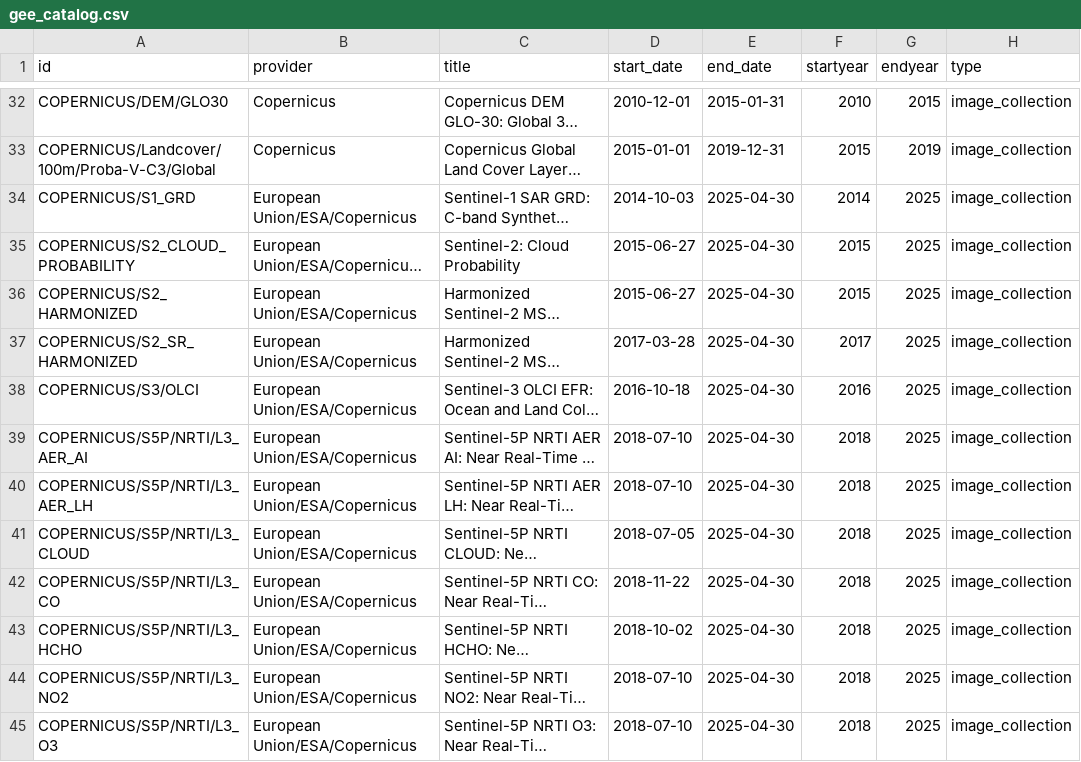
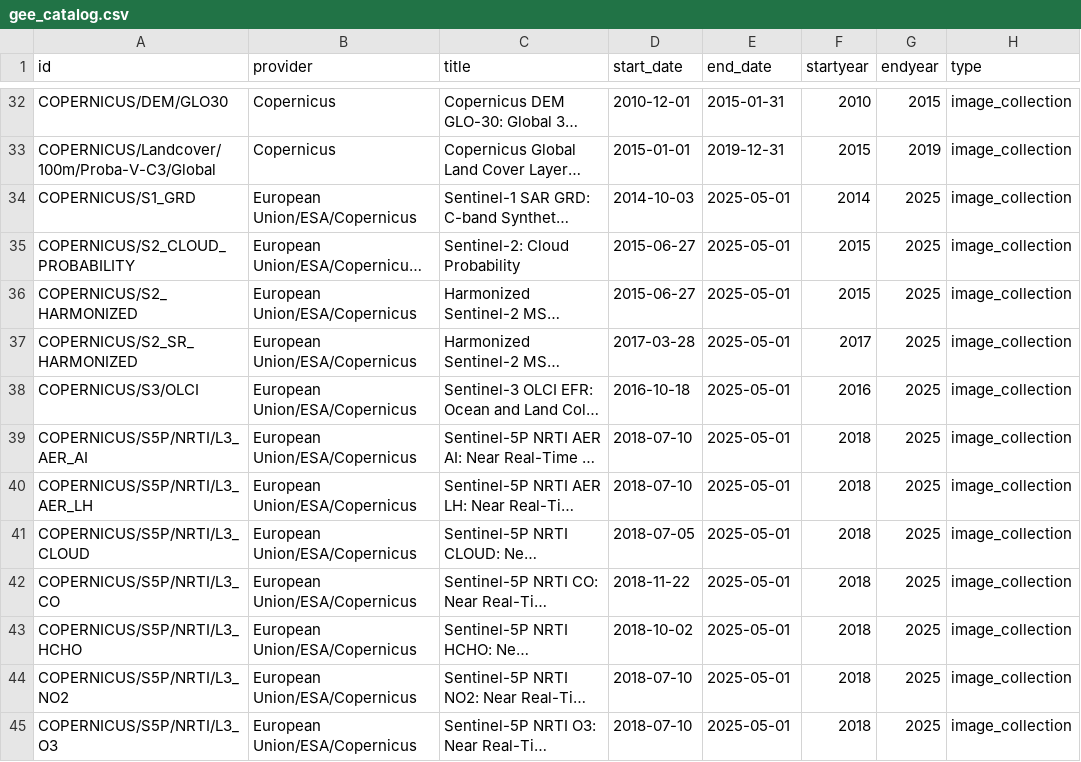
Before and after one commit to llgpolm/ioscanner0, a CSV file: gee_catalog.csv, drawn as a sheet; only a part is shown, gaps mark what is left out; long unchanged cells end in …; the diff covers the shown part only; the diff names each change by its address in the sheet, - before the commit and + after, or states it on an @@ line.

Commit message:
updated datasets 2025-05-02 UTC

```diff
--- a/gee_catalog.csv
+++ b/gee_catalog.csv
-E34:E45 (end_date): 2025-04-30
+E34:E45 (end_date): 2025-05-01
```
Also changed, not shown: 43 edited cells elsewhere in this file, 3 other files.
